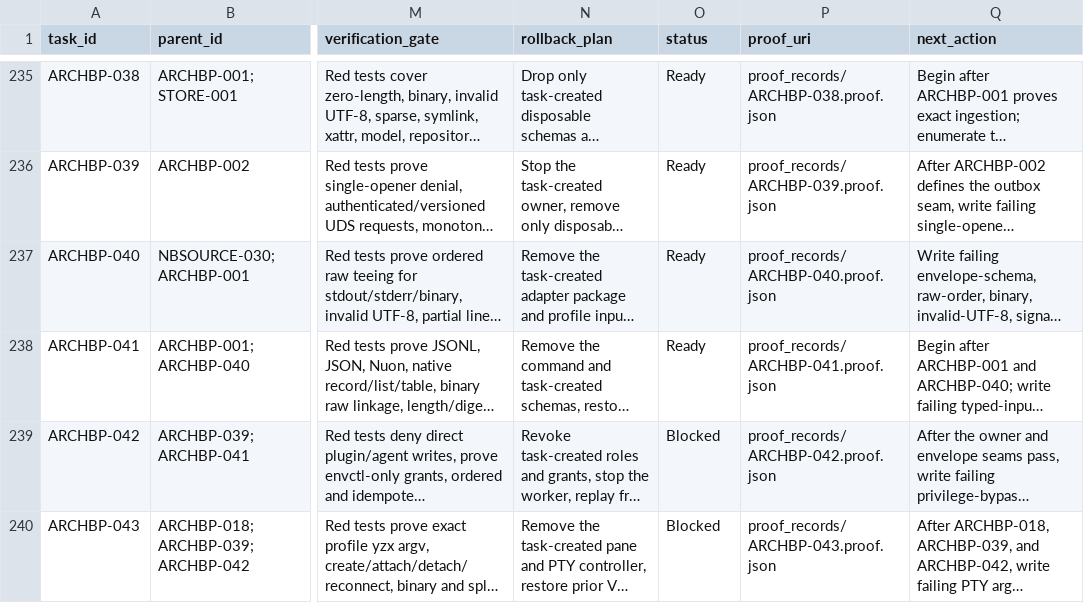
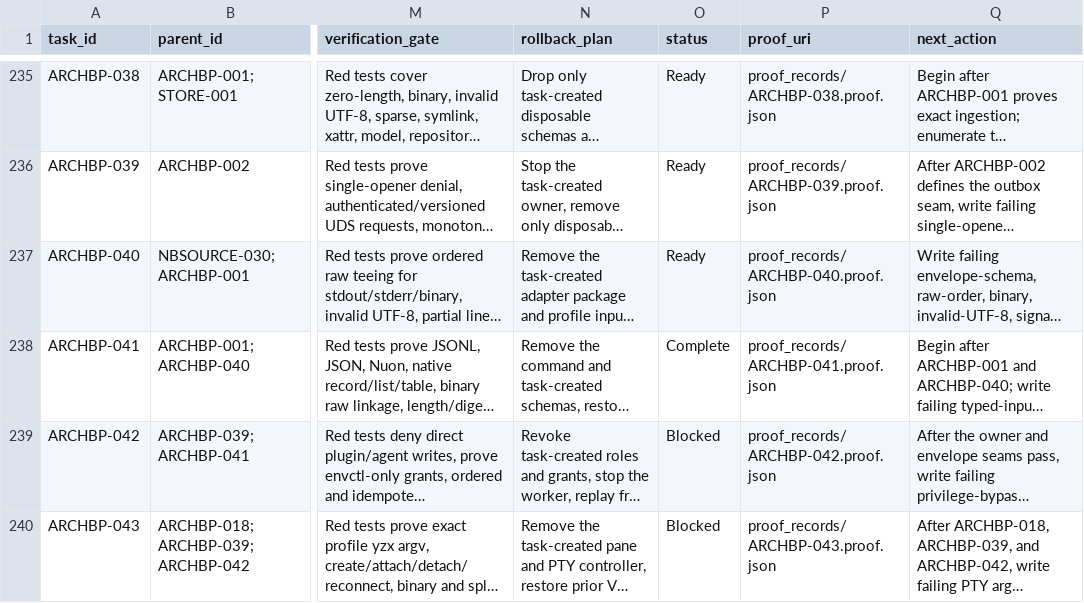
Before and after one commit to FlexNetOS/lifeos, a CSV file: planning-spine-v0/generated/task_graph.source.csv, drawn as a sheet; only a part is shown, gaps mark what is left out; long unchanged cells end in …; the diff names each change by its address in the sheet, - before the commit and + after, or states it on an @@ line.

```diff
--- a/planning-spine-v0/generated/task_graph.source.csv
+++ b/planning-spine-v0/generated/task_graph.source.csv
-O238 (status): Ready
+O238 (status): Complete
```
Also changed, not shown: 16 other files.
